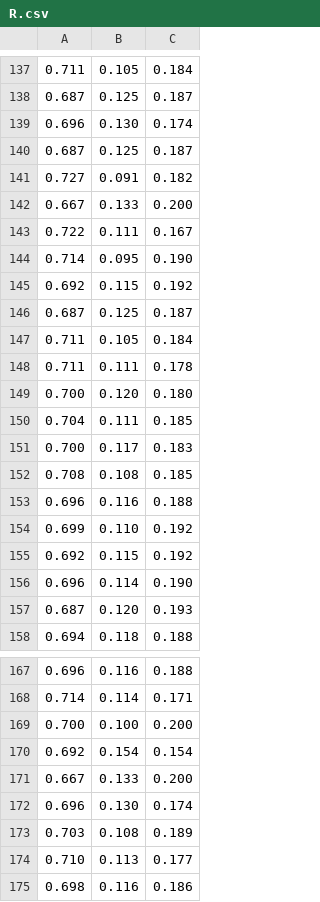
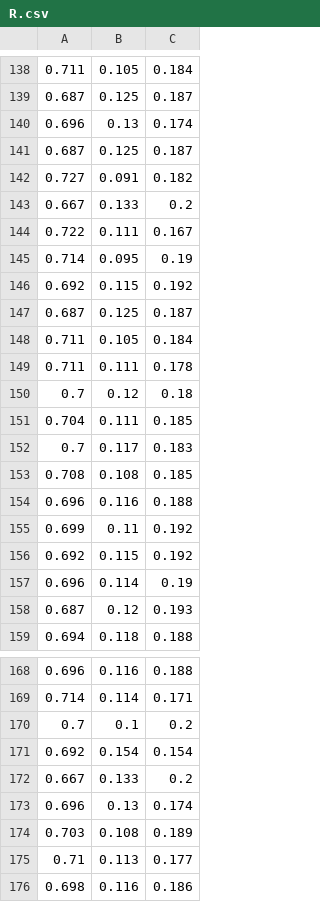
Before and after one commit to TronixLab/TinyML-Color-Recognition, a CSV file: datasets/R.csv, drawn as a sheet; only a part is shown, gaps mark what is left out; the diff covers the shown part only.

```diff
--- a/datasets/R.csv
+++ b/datasets/R.csv
@@ -138,8 +139,8 @@
 0.687,0.125,0.187
-0.696,0.130,0.174
+0.696,0.13,0.174
 0.687,0.125,0.187
 0.727,0.091,0.182
-0.667,0.133,0.200
+0.667,0.133,0.2
 0.722,0.111,0.167
-0.714,0.095,0.190
+0.714,0.095,0.19
 0.692,0.115,0.192
@@ -148,11 +149,11 @@
 0.711,0.111,0.178
-0.700,0.120,0.180
+0.7,0.12,0.18
 0.704,0.111,0.185
-0.700,0.117,0.183
+0.7,0.117,0.183
 0.708,0.108,0.185
 0.696,0.116,0.188
-0.699,0.110,0.192
+0.699,0.11,0.192
 0.692,0.115,0.192
-0.696,0.114,0.190
-0.687,0.120,0.193
+0.696,0.114,0.19
+0.687,0.12,0.193
 0.694,0.118,0.188
@@ -168,8 +169,8 @@
 0.714,0.114,0.171
-0.700,0.100,0.200
+0.7,0.1,0.2
 0.692,0.154,0.154
-0.667,0.133,0.200
-0.696,0.130,0.174
+0.667,0.133,0.2
+0.696,0.13,0.174
 0.703,0.108,0.189
-0.710,0.113,0.177
+0.71,0.113,0.177
 0.698,0.116,0.186
```
Also changed, not shown: 5 added rows, 4 removed rows and 46 edited cells elsewhere in this file, datasets/B.csv, datasets/G.csv.
